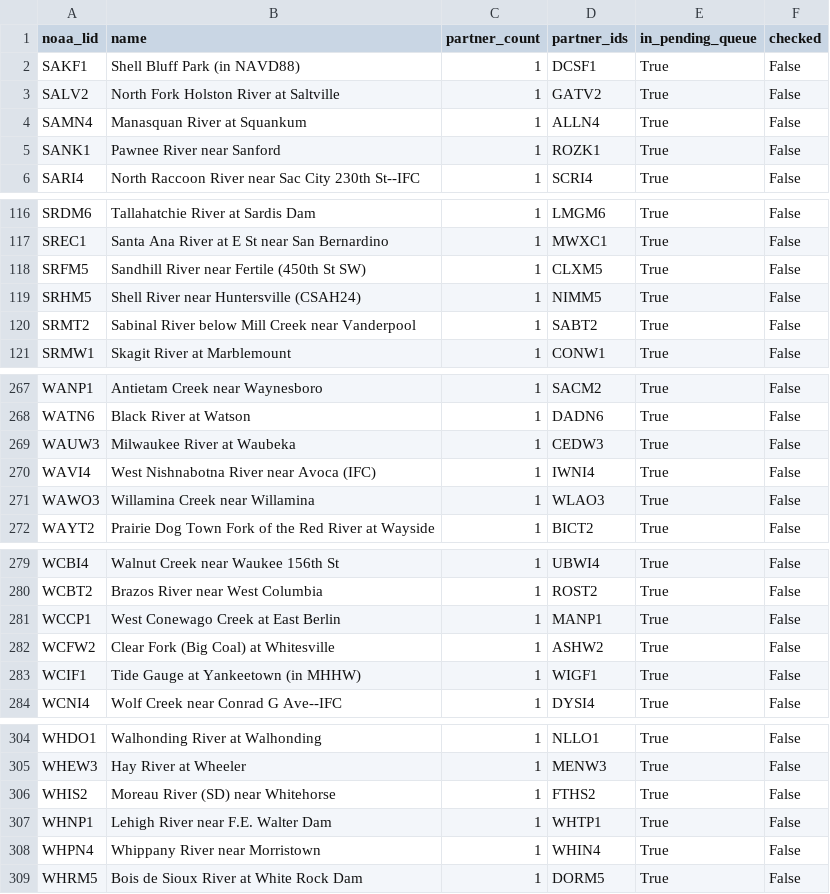
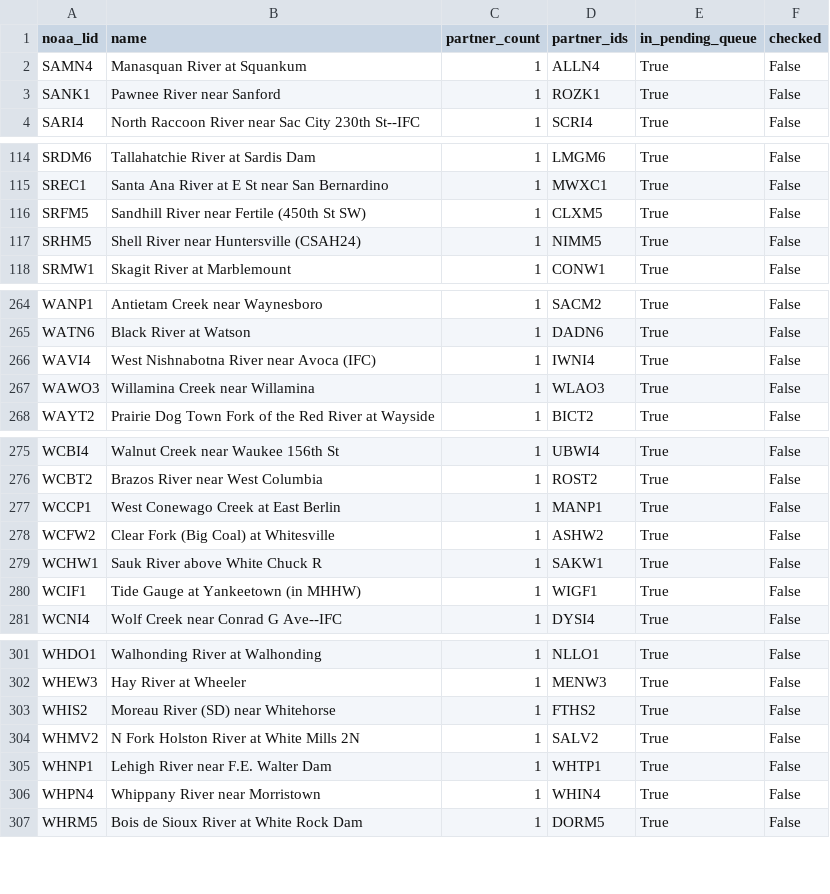
Before and after one commit to pbangiola/paddlersmap, a CSV file: data/network_audit/single_partner_endpoints.csv, drawn as a sheet; only a part is shown, gaps mark what is left out; removed rows and columns are numbered as before the commit, all else as after; the diff names each change by its address in the sheet, - before the commit and + after, or states it on an @@ line.

```diff
--- a/data/network_audit/single_partner_endpoints.csv
+++ b/data/network_audit/single_partner_endpoints.csv
-row 2: SAKF1 | Shell Bluff Park (in NAVD88) | 1 | DCSF1 | True | False
-row 3: SALV2 | North Fork Holston River at Saltville | 1 | GATV2 | True | False
-row 120: SRMT2 | Sabinal River below Mill Creek near Vanderpool | 1 | SABT2 | True | False
-row 269: WAUW3 | Milwaukee River at Waubeka | 1 | CEDW3 | True | False
+row 279: WCHW1 | Sauk River above White Chuck R | 1 | SAKW1 | True | False
+row 304: WHMV2 | N Fork Holston River at White Mills 2N | 1 | SALV2 | True | False
```
Also changed, not shown: data/network_audit/unchecked_endpoints.csv, 3 other files.
